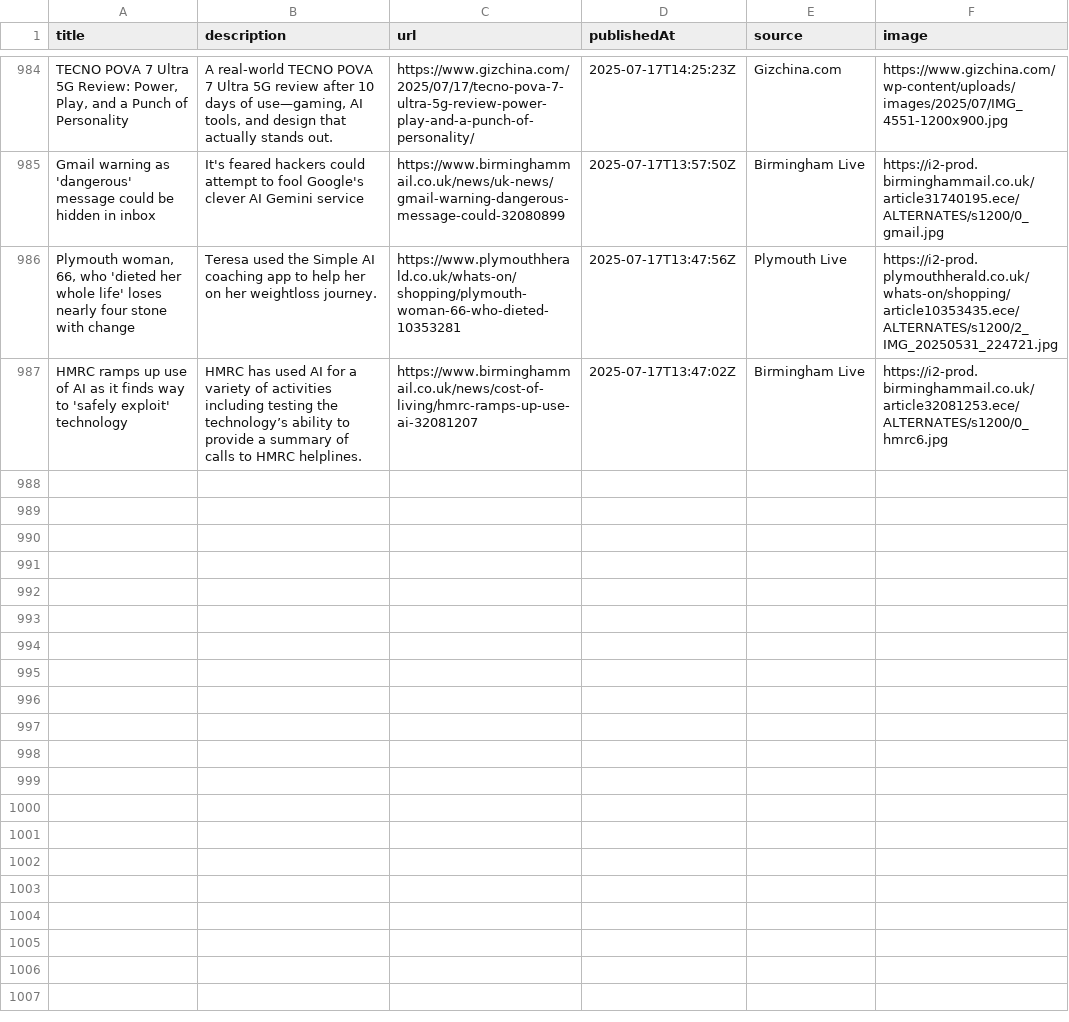
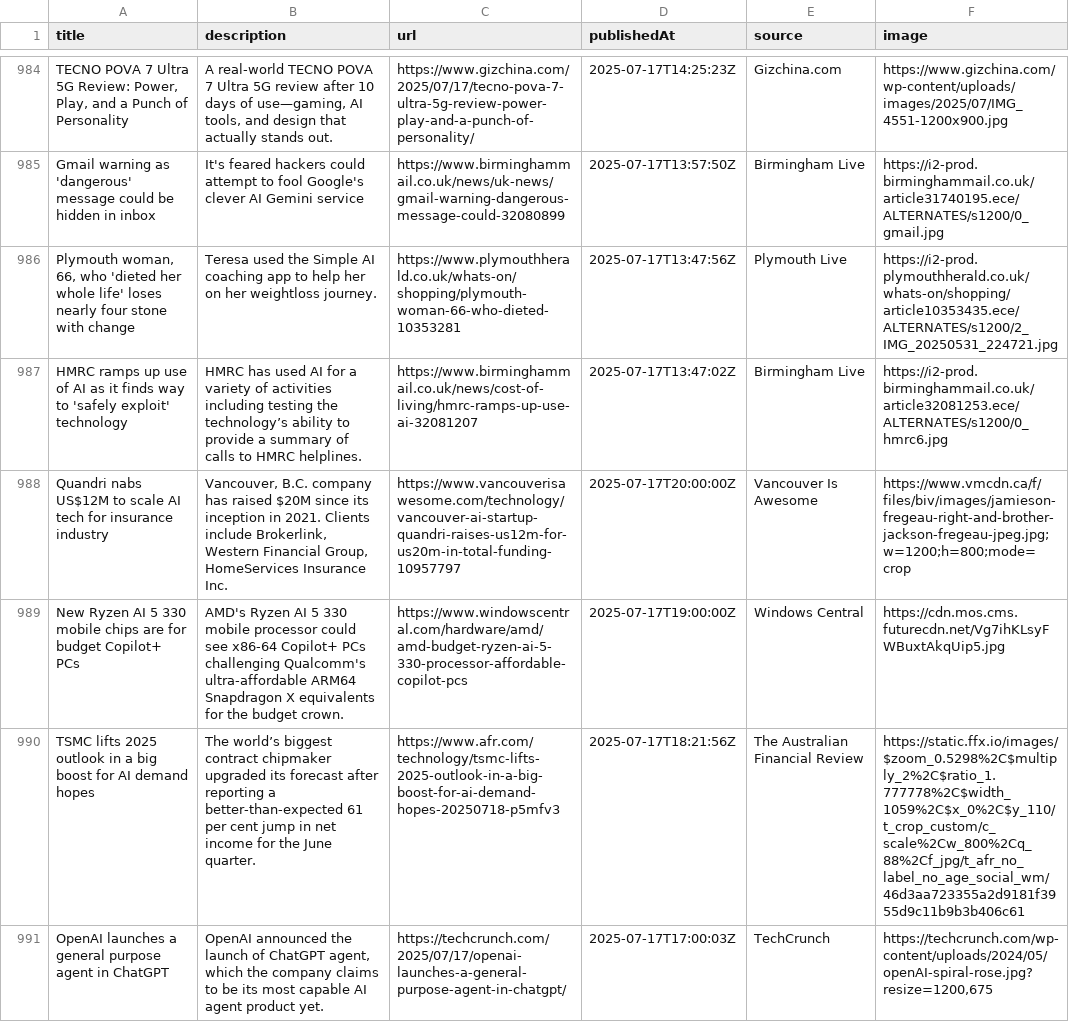
Before and after one commit to sathishkumar2002/ai_news_tracker, a CSV file: data/news_data.csv, drawn as a sheet; only a part is shown, gaps mark what is left out; the diff names each change by its address in the sheet, - before the commit and + after, or states it on an @@ line.

```diff
--- a/data/news_data.csv
+++ b/data/news_data.csv
+row 988: Quandri nabs US$12M to scale AI tech for insurance industry | Vancouver, B.C. company has raised $20M since its inception in 2021. Clients include Brokerlink, Western Financial Group, HomeServices Insurance Inc. | https://www.vancouverisawesome.com/technology/vancouver-ai-startup-quandri-raises-us12m-for-us20m-in-total-funding-10957797 | 2025-07-17T20:00:00Z | Vancouver Is Awesome | https://www.vmcdn.ca/f/files/biv/images/jamieson-fregeau-right-and-brother-jackson-fregeau-jpeg.jpg;w=1200;h=800;mode=crop
+row 989: New Ryzen AI 5 330 mobile chips are for budget Copilot+ PCs | AMD's Ryzen AI 5 330 mobile processor could see x86-64 Copilot+ PCs challenging Qualcomm's ultra-affordable ARM64 Snapdragon X equivalents for the budget crown. | https://www.windowscentral.com/hardware/amd/amd-budget-ryzen-ai-5-330-processor-affordable-copilot-pcs | 2025-07-17T19:00:00Z | Windows Central | https://cdn.mos.cms.futurecdn.net/Vg7ihKLsyFWBuxtAkqUip5.jpg
+row 990: TSMC lifts 2025 outlook in a big boost for AI demand hopes | The world’s biggest contract chipmaker upgraded its forecast after reporting a better-than-expected 61 per cent jump in net income for the June quarter. | https://www.afr.com/technology/tsmc-lifts-2025-outlook-in-a-big-boost-for-ai-demand-hopes-20250718-p5mfv3 | 2025-07-17T18:21:56Z | The Australian Financial Review | https://static.ffx.io/images/$zoom_0.5298%2C$multiply_2%2C$ratio_1.777778%2C$width_1059%2C$x_0%2C$y_110/t_crop_custom/c_scale%2Cw_800%2Cq_88%2Cf_jpg/t_afr_no_label_no_age_social_wm/46d3aa723355a2d9181f3955d9c11b9b3b406c61
+row 991: OpenAI launches a general purpose agent in ChatGPT | OpenAI announced the launch of ChatGPT agent, which the company claims to be its most capable AI agent product yet. | https://techcrunch.com/2025/07/17/openai-launches-a-general-purpose-agent-in-chatgpt/ | 2025-07-17T17:00:03Z | TechCrunch | https://techcrunch.com/wp-content/uploads/2024/05/openAI-spiral-rose.jpg?resize=1200,675
```
